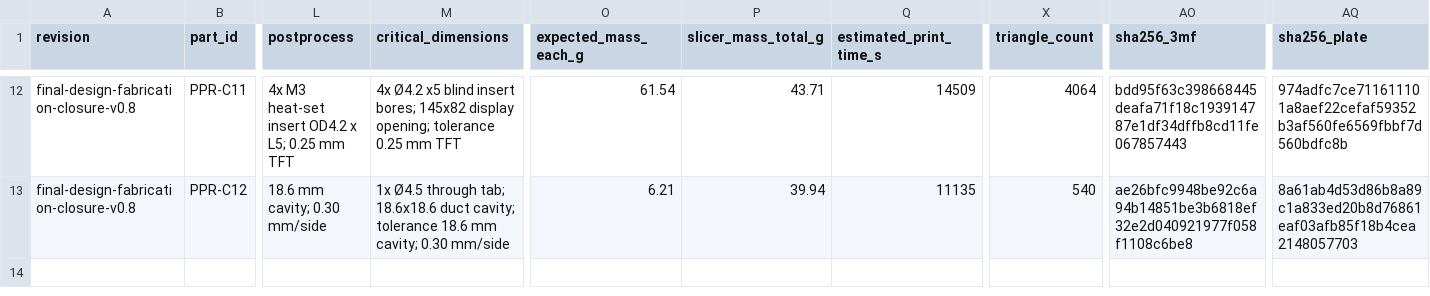
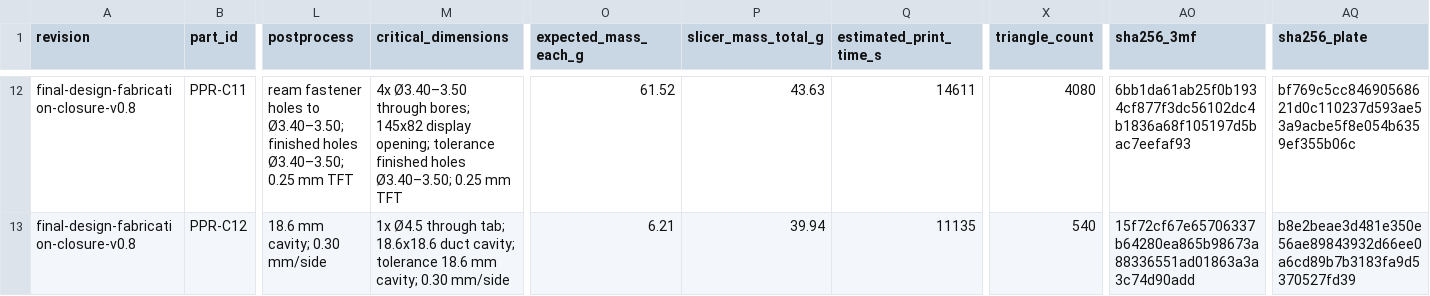
Before and after one commit to snowman0919/PLA-PET-Recycling-Lab, a CSV file: exports/final/print/print_manifest.csv, drawn as a sheet; only a part is shown, gaps mark what is left out; the diff covers the shown part only; the diff names each change by its address in the sheet, - before the commit and + after, or states it on an @@ line.

Commit message:
build(v0.8): regenerate authoritative print release

```diff
--- a/exports/final/print/print_manifest.csv
+++ b/exports/final/print/print_manifest.csv
-L12 (postprocess): 4x M3 heat-set insert OD4.2 x L5; 0.25 mm…
+L12 (postprocess): ream fastener holes to Ø3.40–3.50; finished holes Ø3.40–3.50; 0.25 mm…
-M12 (critical_dimensions): 4x Ø4.2 x5 blind insert bores; 145x82 display opening; tolerance 0.25 mm…
+M12 (critical_dimensions): 4x Ø3.40–3.50 through bores; 145x82 display opening; tolerance finished holes Ø3.40–3.50; 0.25 mm…
-O12 (expected_mass_each_g): 61.54
+O12 (expected_mass_each_g): 61.52
-P12 (slicer_mass_total_g): 43.71
+P12 (slicer_mass_total_g): 43.63
-Q12 (estimated_print_time_s): 14509
+Q12 (estimated_print_time_s): 14611
-X12 (triangle_count): 4064
+X12 (triangle_count): 4080
-AO12 (sha256_3mf): bdd95f63c398668445deafa71f18c193914787e1df34dffb8cd11fe067857443
+AO12 (sha256_3mf): 6bb1da61ab25f0b1934cf877f3dc56102dc4b1836a68f105197d5bac7eefaf93
-AQ12 (sha256_plate): 974adfc7ce711611101a8aef22cefaf59352b3af560fe6569fbbf7d560bdfc8b
+AQ12 (sha256_plate): bf769c5cc84690568621d0c110237d593ae53a9acbe5f8e054b6359ef355b06c
-AO13 (sha256_3mf): ae26bfc9948be92c6a94b14851be3b6818ef32e2d040921977f058f1108c6be8
+AO13 (sha256_3mf): 15f72cf67e65706337b64280ea865b98673a88336551ad01863a3a3c74d90add
-AQ13 (sha256_plate): 8a61ab4d53d86b8a89c1a833ed20b8d76861eaf03afb85f18b4cea2148057703
+AQ13 (sha256_plate): b8e2beae3d481e350e56ae89843932d66ee0a6cd89b7b3183fa9d5370527fd39
```
Also changed, not shown: 61 edited cells elsewhere in this file, 37 other files.
